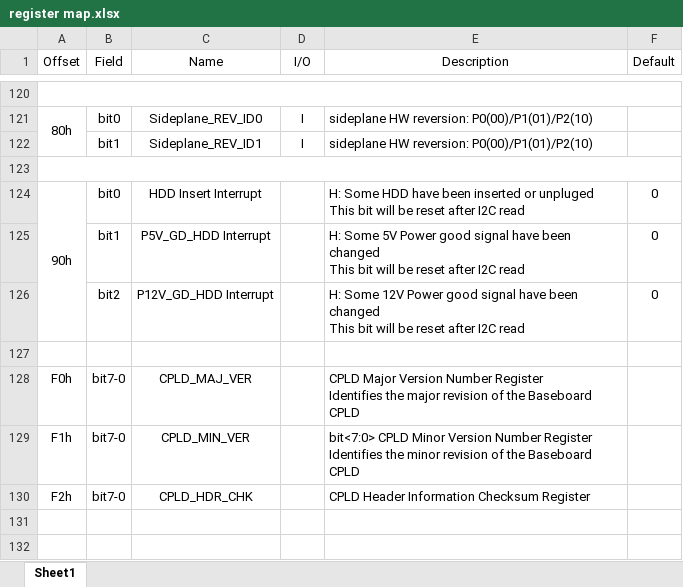
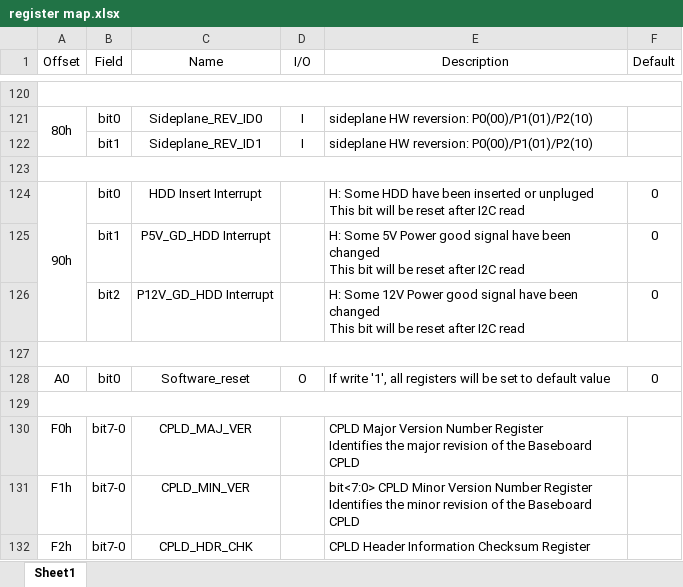
Before and after one commit to duyu80/hattrick, an Excel workbook: DOC/register map.xlsx, sheet Sheet1, drawn as a sheet; only a part is shown, gaps mark what is left out; values as stored, in another font and other column widths than the file's, no borders; the diff names each change by its address in the sheet, - before the commit and + after, or states it on an @@ line.

Commit message:
V0.4 spec and image release Add software reset register

```diff
--- a/DOC/register map.xlsx (sheet Sheet1)
+++ b/DOC/register map.xlsx (sheet Sheet1)
+A127:F127 merged
+row 128: A0 | bit0 | Software_reset | O | If write '1', all registers will be set to default value | 0
+row 129: (empty)
```
Also changed, not shown: 11 other files.
